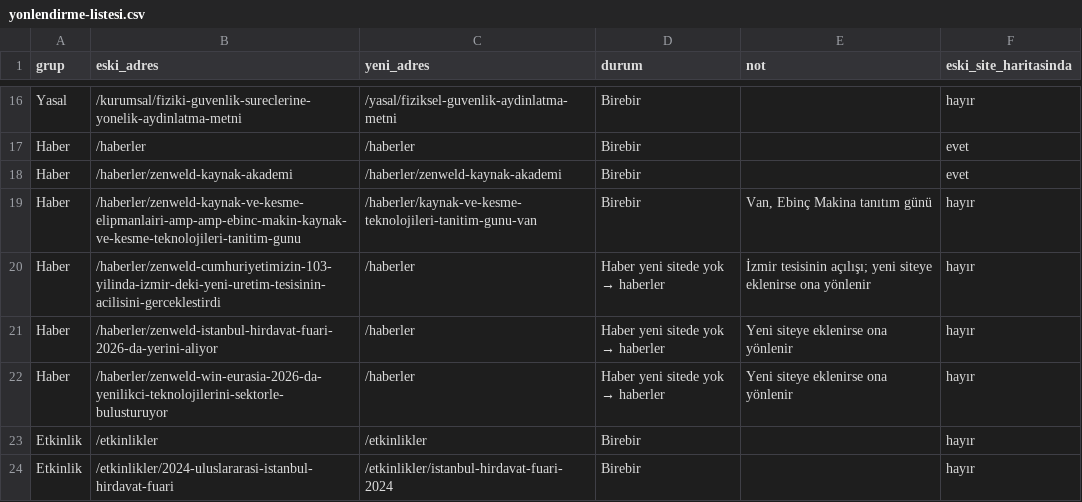
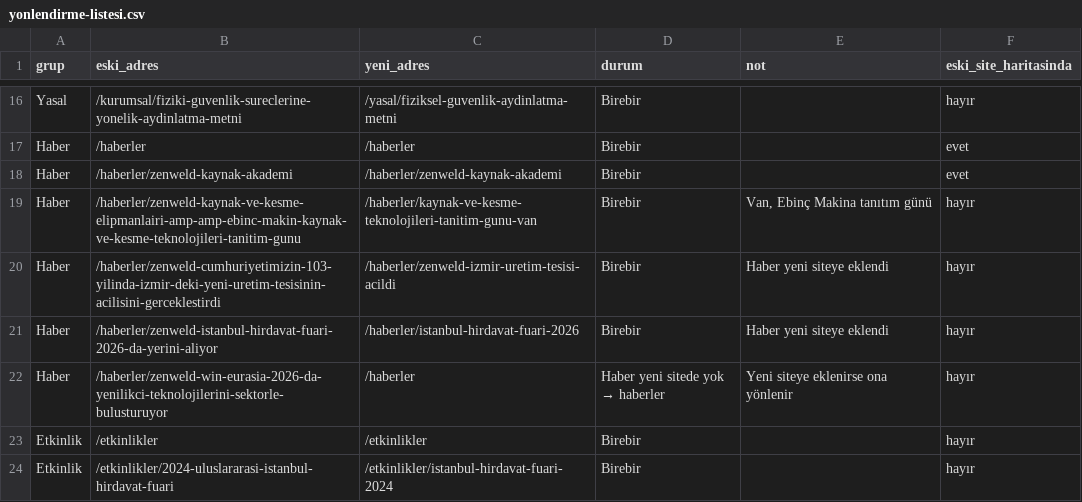
Before and after one commit to egebutun/ZenweldTest, a CSV file: docs/seo/yonlendirme-listesi.csv, drawn as a sheet; only a part is shown, gaps mark what is left out.

```diff
--- a/docs/seo/yonlendirme-listesi.csv
+++ b/docs/seo/yonlendirme-listesi.csv
@@ -19,4 +19,4 @@ Haber,/haberler/zenweld-kaynak-akademi,/haberler/zenweld-kaynak-akademi,Birebir,
 Haber,/haberler/zenweld-kaynak-ve-kesme-elipmanlairi-amp-amp-ebinc-makin-kaynak-ve-kesme-teknolojileri-tanitim-gunu,/haberler/kaynak-ve-kesme-teknolojileri-tanitim-gunu-van,Birebir,"Van, Ebinç Makina tanıtım günü",hayır
-Haber,/haberler/zenweld-cumhuriyetimizin-103-yilinda-izmir-deki-yeni-uretim-tesisinin-acilisini-gerceklestirdi,/haberler,Haber yeni sitede yok → haberler,İzmir tesisinin açılışı; yeni siteye eklenirse ona yönlenir,hayır
-Haber,/haberler/zenweld-istanbul-hirdavat-fuari-2026-da-yerini-aliyor,/haberler,Haber yeni sitede yok → haberler,Yeni siteye eklenirse ona yönlenir,hayır
+Haber,/haberler/zenweld-cumhuriyetimizin-103-yilinda-izmir-deki-yeni-uretim-tesisinin-acilisini-gerceklestirdi,/haberler/zenweld-izmir-uretim-tesisi-acildi,Birebir,Haber yeni siteye eklendi,hayır
+Haber,/haberler/zenweld-istanbul-hirdavat-fuari-2026-da-yerini-aliyor,/haberler/istanbul-hirdavat-fuari-2026,Birebir,Haber yeni siteye eklendi,hayır
 Haber,/haberler/zenweld-win-eurasia-2026-da-yenilikci-teknolojilerini-sektorle-bulusturuyor,/haberler,Haber yeni sitede yok → haberler,Yeni siteye eklenirse ona yönlenir,hayır
```
Also changed, not shown: 18 other files.
